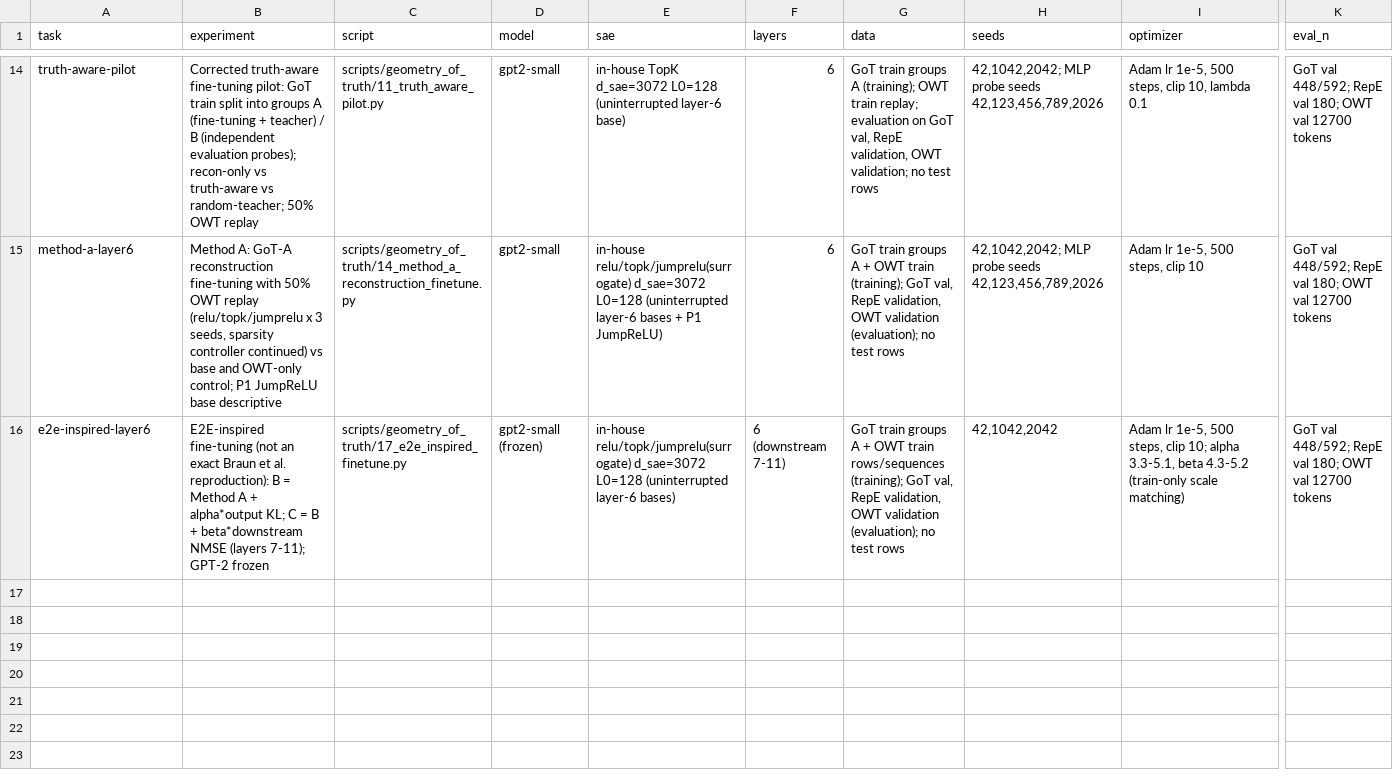
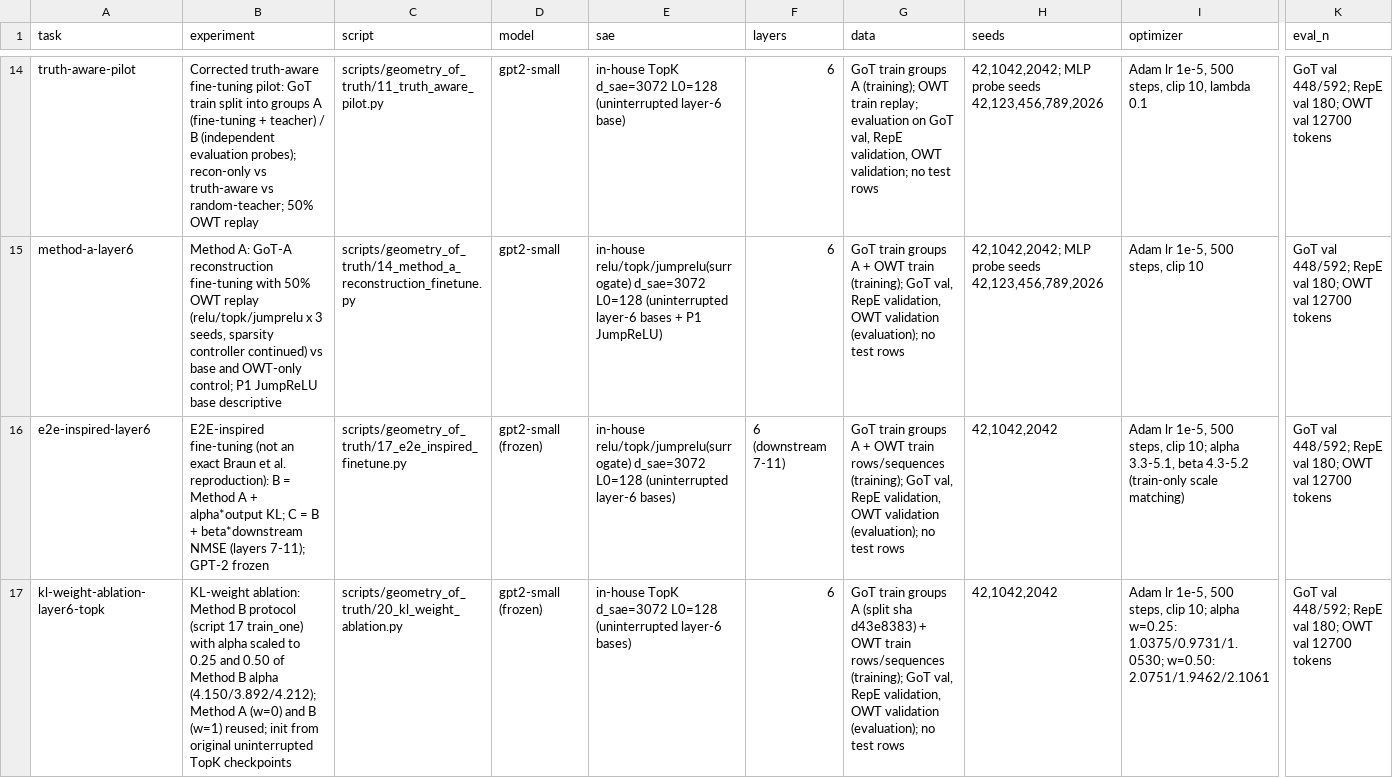
Before and after one commit to Fall2026group4/fall-2026-group4, a CSV file: docs/experiment_manifest.csv, drawn as a sheet; only a part is shown, gaps mark what is left out; rows hold the shown columns only; the diff names each change by its address in the sheet, - before the commit and + after, or states it on an @@ line.

```diff
--- a/docs/experiment_manifest.csv
+++ b/docs/experiment_manifest.csv
+row 17: kl-weight-ablation-layer6-topk | KL-weight ablation: Method B protocol (script 17 train_one) with alpha scaled to 0.25 and 0.50 of Method B alpha (4.150/3.892/4.212); Method A (w=0) and B (w=1) reused; init from original uninterrupted TopK checkpoints | scripts/geometry_of_truth/20_kl_weight_ablation.py | gpt2-small (frozen) | in-house TopK d_sae=3072 L0=128 (uninterrupted layer-6 bases) | 6 | GoT train groups A (split sha d43e8383) + OWT train rows/sequences (training); GoT val, RepE validation, OWT validation (evaluation); no test rows | 42,1042,2042 | Adam lr 1e-5, 500 steps, clip 10; alpha w=0.25: 1.0375/0.9731/1.0530; w=0.50: 2.0751/1.9462/2.1061 | GoT val 448/592; RepE val 180; OWT val 12700 tokens
```
Also changed, not shown: docs/checkpoint_registry.csv, 24 other files.
